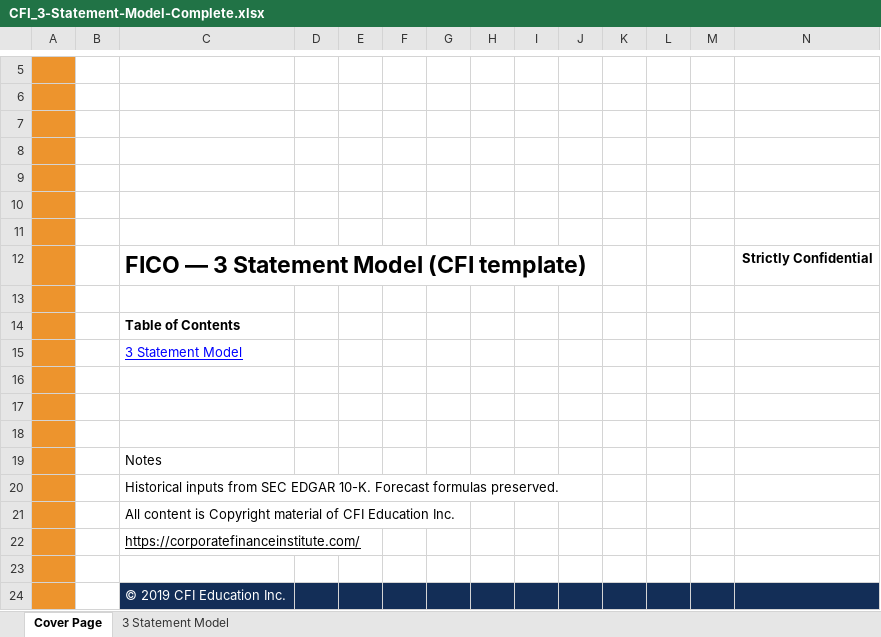
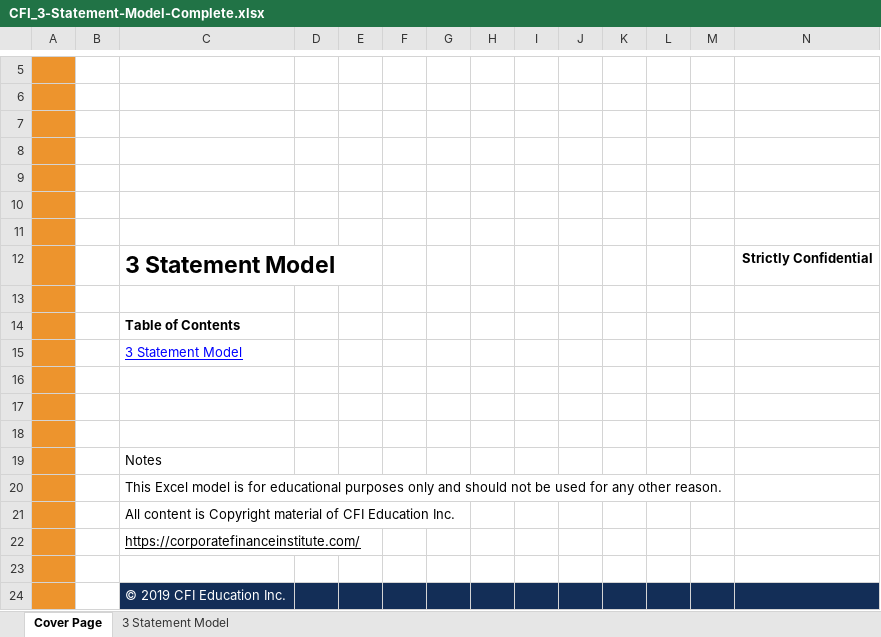
Before and after one commit to vengeanceaiUSC/Rainmaker, an Excel workbook: DCF resources/CFI_3-Statement-Model-Complete.xlsx, sheet Cover Page, drawn as a sheet; only a part is shown, gaps mark what is left out; values as stored, in another font and other column widths than the file's, no borders; charts and pictures not drawn; the diff names each change by its address in the sheet, - before the commit and + after, or states it on an @@ line.

```diff
--- a/DCF resources/CFI_3-Statement-Model-Complete.xlsx (sheet Cover Page)
+++ b/DCF resources/CFI_3-Statement-Model-Complete.xlsx (sheet Cover Page)
-C12: FICO — 3 Statement Model (CFI template)
+C12: 3 Statement Model
-C20: Historical inputs from SEC EDGAR 10-K. Forecast formulas preserved.
+C20: This Excel model is for educational purposes only and should not be used for any other reason.
```
Also changed, not shown: sheet 3 Statement Model, hidden cells, charts or pictures, DCF resources/CFI_DCF-Model.xlsx, 5 other files.
